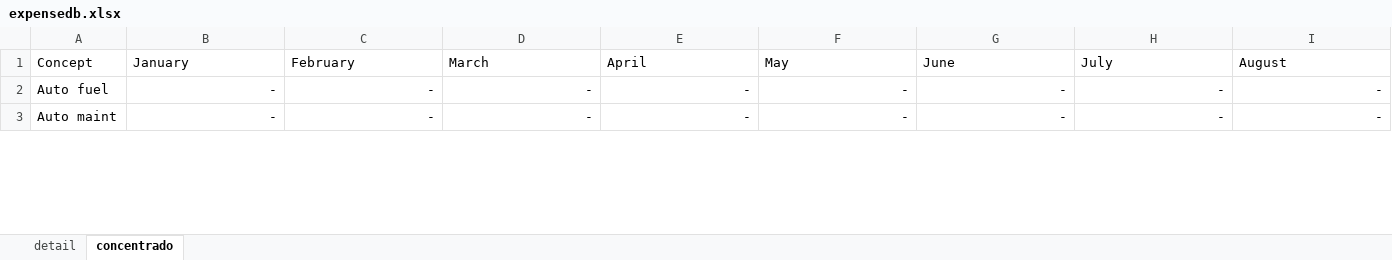
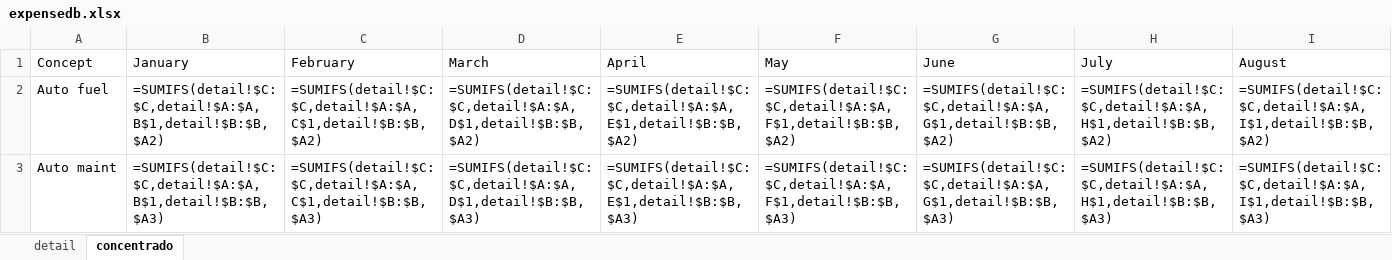
Before and after one commit to sergioelenes/expensereport_openpyx, an Excel workbook: expensedb.xlsx, sheet concentrado, drawn as a sheet; only a part is shown; values as stored, in another font and other column widths than the file's, no borders; formulas without a stored value are shown as written; the diff covers the shown part only; the diff names each change by its address in the sheet, - before the commit and + after, or states it on an @@ line.

```diff
--- a/expensedb.xlsx (sheet concentrado)
+++ b/expensedb.xlsx (sheet concentrado)
-B2 (January): -
+B2 (January): =SUMIFS(detail!$C:$C,detail!$A:$A,B$1,detail!$B:$B,$A2)
-C2 (February): -
+C2 (February): =SUMIFS(detail!$C:$C,detail!$A:$A,C$1,detail!$B:$B,$A2)
-D2 (March): -
+D2 (March): =SUMIFS(detail!$C:$C,detail!$A:$A,D$1,detail!$B:$B,$A2)
-E2 (April): -
+E2 (April): =SUMIFS(detail!$C:$C,detail!$A:$A,E$1,detail!$B:$B,$A2)
-F2 (May): -
+F2 (May): =SUMIFS(detail!$C:$C,detail!$A:$A,F$1,detail!$B:$B,$A2)
-G2 (June): -
+G2 (June): =SUMIFS(detail!$C:$C,detail!$A:$A,G$1,detail!$B:$B,$A2)
-H2 (July): -
+H2 (July): =SUMIFS(detail!$C:$C,detail!$A:$A,H$1,detail!$B:$B,$A2)
-I2 (August): -
+I2 (August): =SUMIFS(detail!$C:$C,detail!$A:$A,I$1,detail!$B:$B,$A2)
-B3 (January): -
+B3 (January): =SUMIFS(detail!$C:$C,detail!$A:$A,B$1,detail!$B:$B,$A3)
-C3 (February): -
+C3 (February): =SUMIFS(detail!$C:$C,detail!$A:$A,C$1,detail!$B:$B,$A3)
-D3 (March): -
+D3 (March): =SUMIFS(detail!$C:$C,detail!$A:$A,D$1,detail!$B:$B,$A3)
-E3 (April): -
+E3 (April): =SUMIFS(detail!$C:$C,detail!$A:$A,E$1,detail!$B:$B,$A3)
-F3 (May): -
+F3 (May): =SUMIFS(detail!$C:$C,detail!$A:$A,F$1,detail!$B:$B,$A3)
-G3 (June): -
+G3 (June): =SUMIFS(detail!$C:$C,detail!$A:$A,G$1,detail!$B:$B,$A3)
-H3 (July): -
+H3 (July): =SUMIFS(detail!$C:$C,detail!$A:$A,H$1,detail!$B:$B,$A3)
-I3 (August): -
+I3 (August): =SUMIFS(detail!$C:$C,detail!$A:$A,I$1,detail!$B:$B,$A3)
```
Also changed, not shown: 309 edited cells elsewhere in this sheet, sheet detail, 1 other file.
